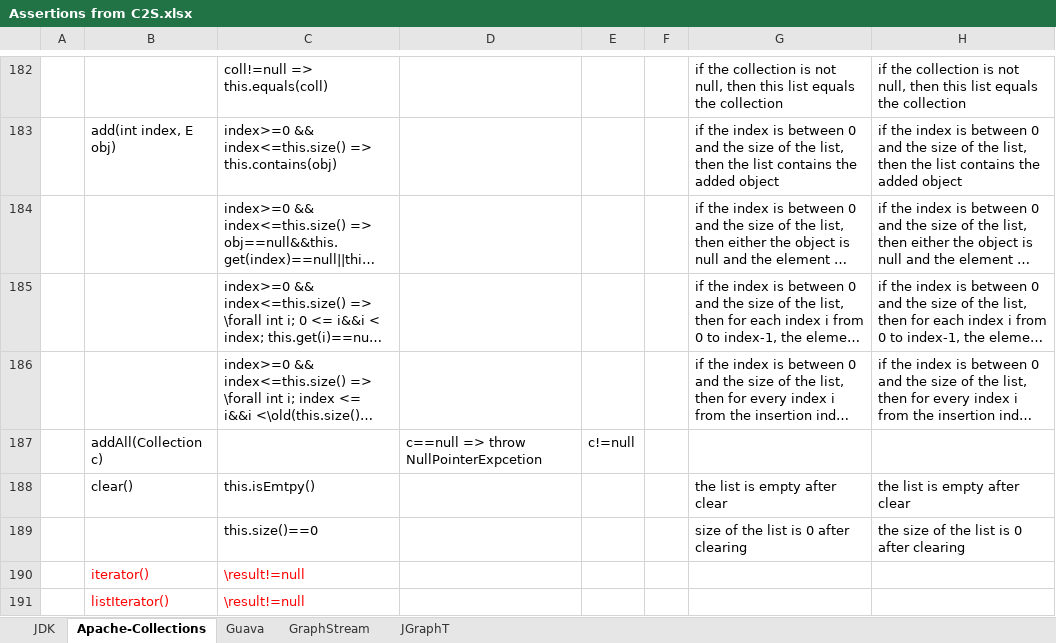
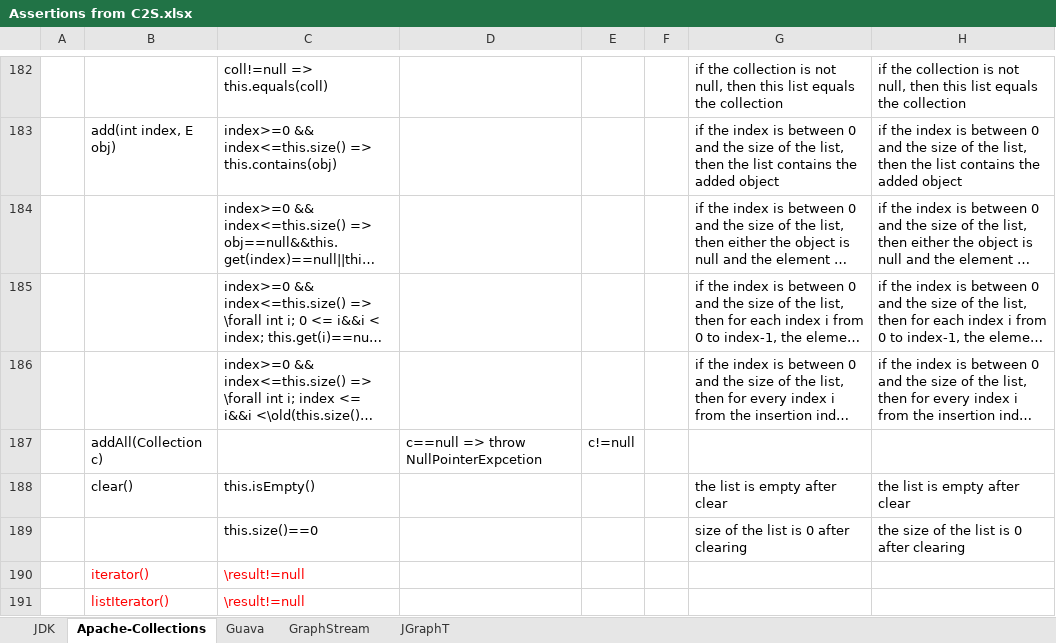
Before and after one commit to Lhtie/llms-for-assertions, an Excel workbook: Assertions from C2S.xlsx, sheet Apache-Collections, drawn as a sheet; only a part is shown, gaps mark what is left out; long unchanged cells end in …; values as stored, in another font and other column widths than the file's, no borders; the diff names each change by its address in the sheet, - before the commit and + after, or states it on an @@ line.

```diff
--- a/Assertions from C2S.xlsx (sheet Apache-Collections)
+++ b/Assertions from C2S.xlsx (sheet Apache-Collections)
-C188: this.isEmtpy()
+C188: this.isEmpty()
```
Also changed, not shown: 14 other files.
